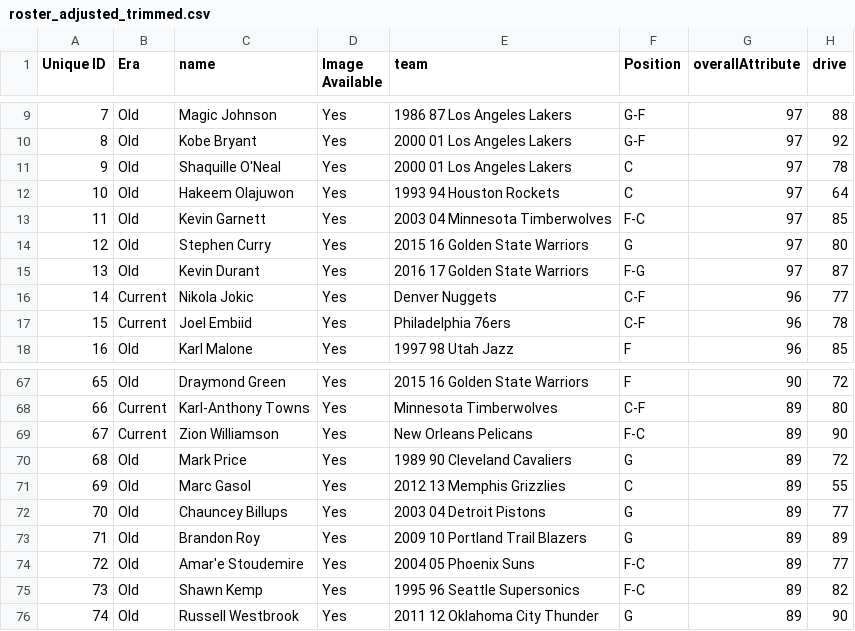
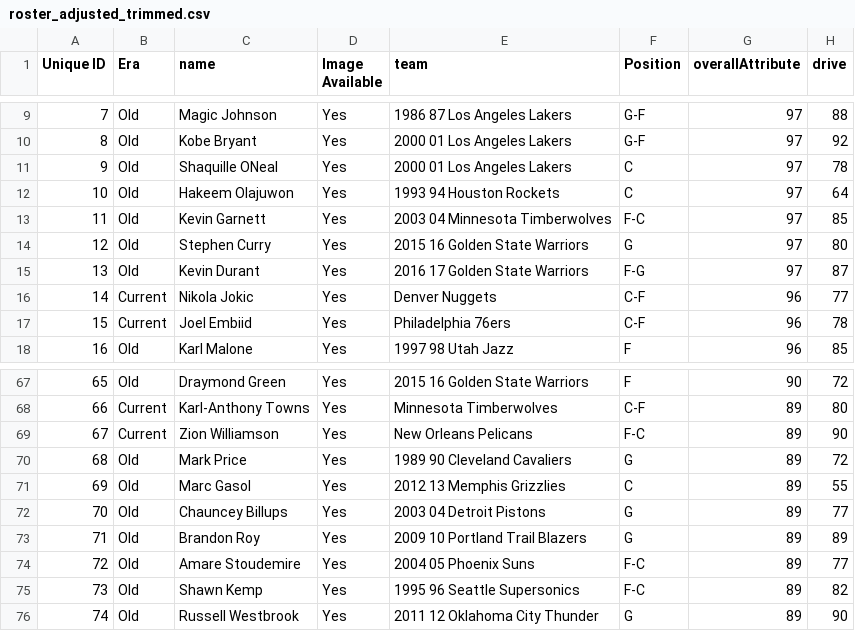
Before and after one commit to dylsingh81/nba-fantasy-sim, a CSV file: src/db/roster_adjusted_trimmed.csv, drawn as a sheet; only a part is shown, gaps mark what is left out; the diff names each change by its address in the sheet, - before the commit and + after, or states it on an @@ line.

Commit message:
update data names

```diff
--- a/src/db/roster_adjusted_trimmed.csv
+++ b/src/db/roster_adjusted_trimmed.csv
-C11 (name): Shaquille O'Neal
+C11 (name): Shaquille ONeal
-C74 (name): Amar'e Stoudemire
+C74 (name): Amare Stoudemire
```
